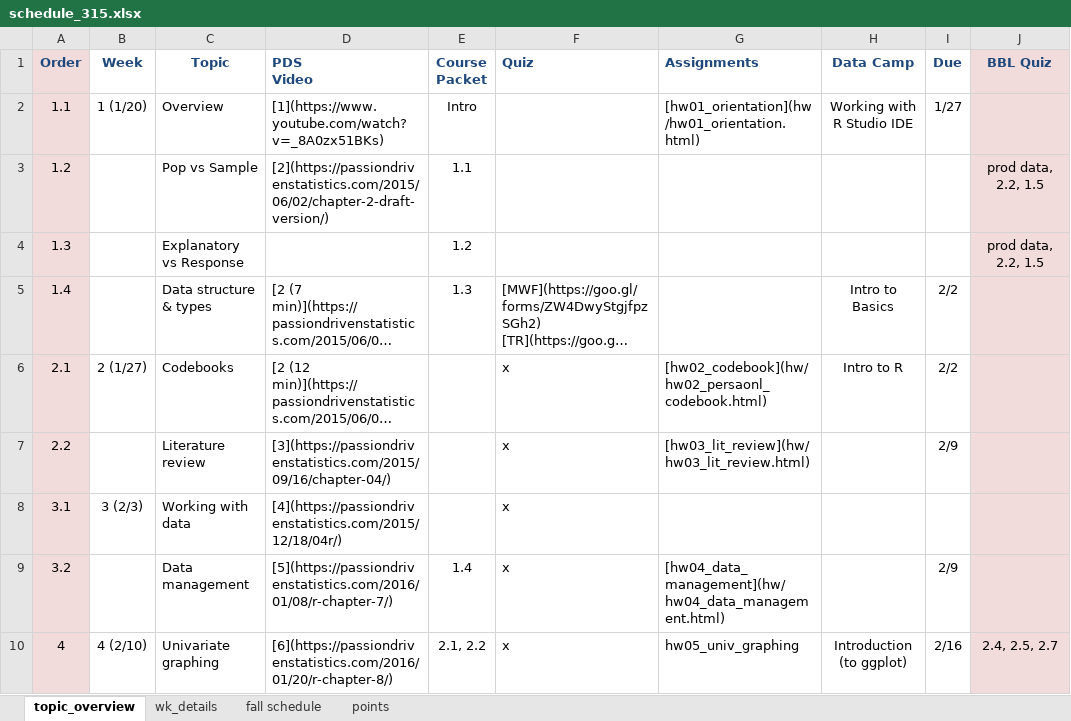
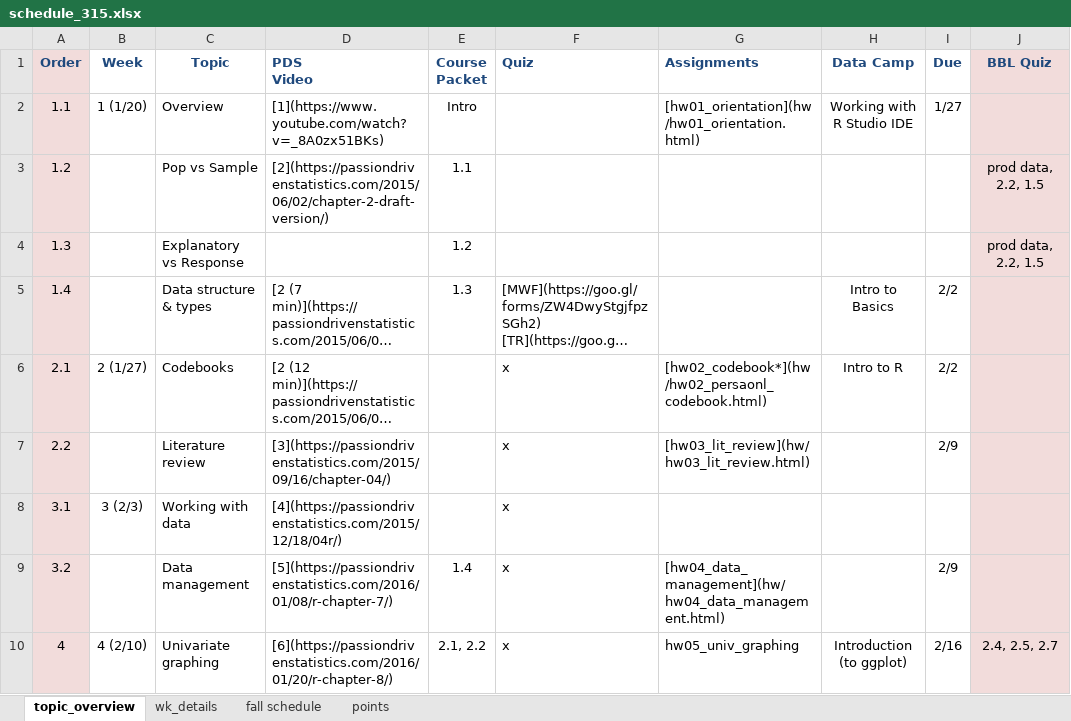
Before and after one commit to norcalbiostat/MATH315, an Excel workbook: schedule_315.xlsx, sheet topic_overview, drawn as a sheet; only a part is shown; long unchanged cells end in …; values as stored, in another font and other column widths than the file's, no borders; the diff names each change by its address in the sheet, - before the commit and + after, or states it on an @@ line.

```diff
--- a/schedule_315.xlsx (sheet topic_overview)
+++ b/schedule_315.xlsx (sheet topic_overview)
-G6 (Assignments): [hw02_codebook](hw/hw02_persaonl_codebook.html)
+G6 (Assignments): [hw02_codebook*](hw/hw02_persaonl_codebook.html)
```
Also changed, not shown: sheet points, formulas that keep their value, 4 other files.
